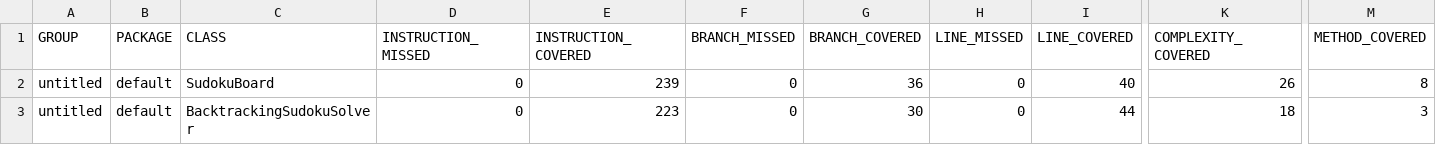
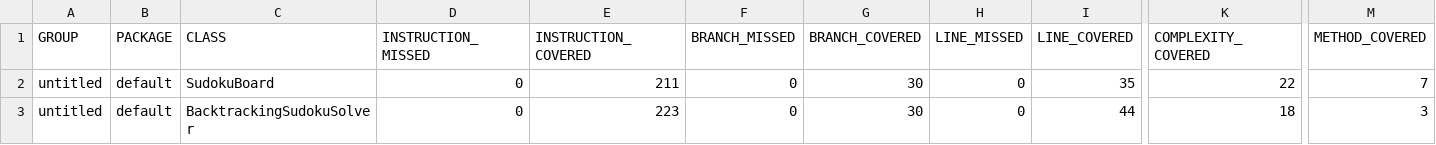
Before and after one commit to michalf1703/sudoku, a CSV file: Sudoku/target/site/jacoco/jacoco.csv, drawn as a sheet; only a part is shown, gaps mark what is left out; the diff names each change by its address in the sheet, - before the commit and + after, or states it on an @@ line.

```diff
--- a/Sudoku/target/site/jacoco/jacoco.csv
+++ b/Sudoku/target/site/jacoco/jacoco.csv
-E2 (INSTRUCTION_COVERED): 239
+E2 (INSTRUCTION_COVERED): 211
-G2 (BRANCH_COVERED): 36
+G2 (BRANCH_COVERED): 30
-I2 (LINE_COVERED): 40
+I2 (LINE_COVERED): 35
-K2 (COMPLEXITY_COVERED): 26
+K2 (COMPLEXITY_COVERED): 22
-M2 (METHOD_COVERED): 8
+M2 (METHOD_COVERED): 7
```
Also changed, not shown: 33 other files.
